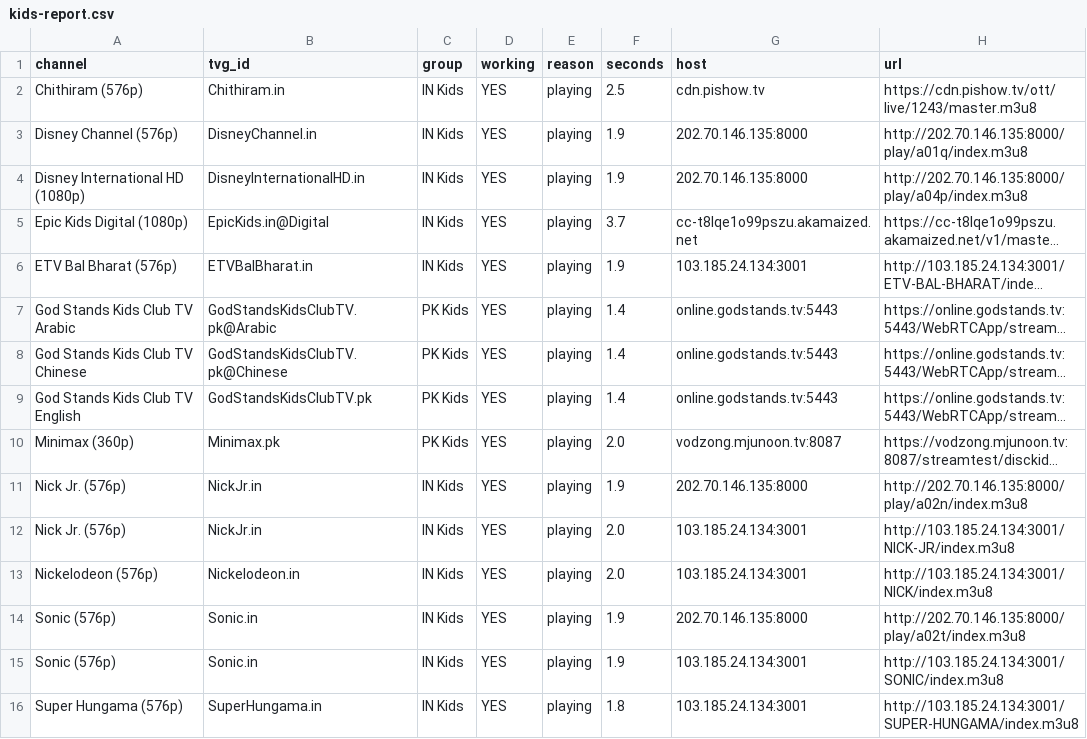
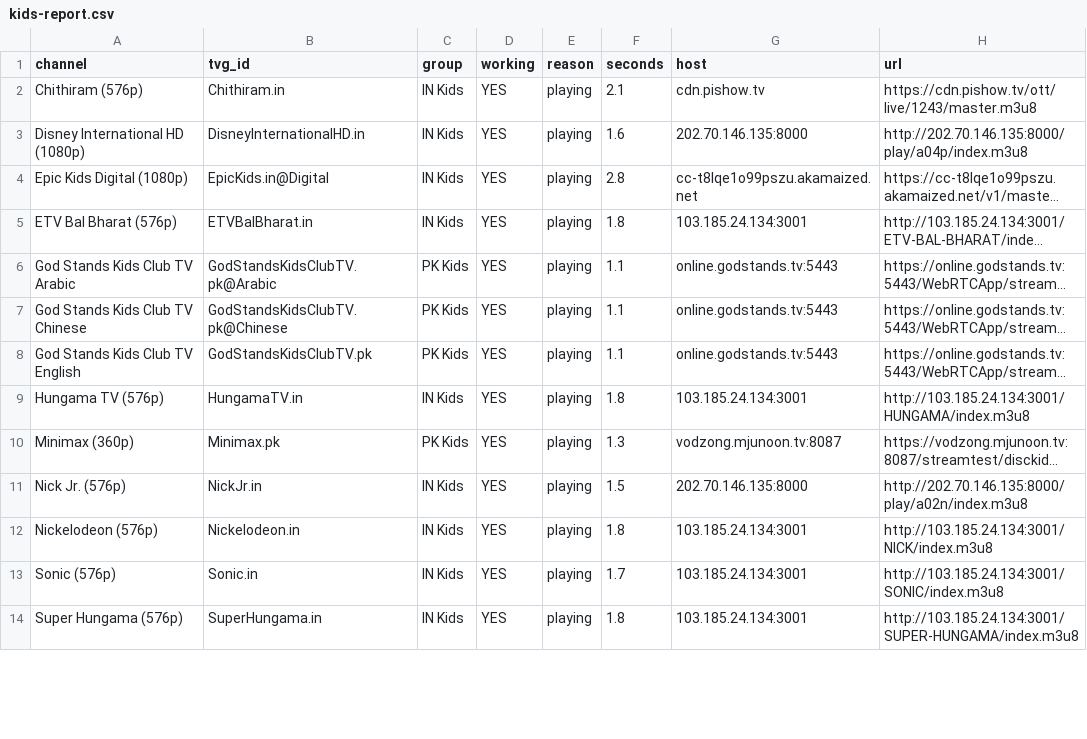
Before and after one commit to Inam321/iptv, a CSV file: reports/kids-report.csv, drawn as a sheet; only a part is shown; long unchanged cells end in …; removed rows and columns are numbered as before the commit, all else as after; the diff covers the shown part only; the diff names each change by its address in the sheet, - before the commit and + after, or states it on an @@ line.

```diff
--- a/reports/kids-report.csv
+++ b/reports/kids-report.csv
-F2 (seconds): 2.5
+F2 (seconds): 2.1
-row 3: Disney Channel (576p) | DisneyChannel.in | IN Kids | YES | playing | 1.9 | 202.70.146.135:8000 | http://202.70.146.135:8000/play/a01q/index.m3u8
-F3 (seconds): 1.9
+F3 (seconds): 1.6
-F4 (seconds): 3.7
+F4 (seconds): 2.8
-F5 (seconds): 1.9
+F5 (seconds): 1.8
-F6:F8 (seconds): 1.4
+F6:F8 (seconds): 1.1
+row 9: Hungama TV (576p) | HungamaTV.in | IN Kids | YES | playing | 1.8 | 103.185.24.134:3001 | http://103.185.24.134:3001/HUNGAMA/index.m3u8
-F10 (seconds): 2.0
+F10 (seconds): 1.3
-F11 (seconds): 1.9
+F11 (seconds): 1.5
-row 12: Nick Jr. (576p) | NickJr.in | IN Kids | YES | playing | 2.0 | 103.185.24.134:3001 | http://103.185.24.134:3001/NICK-JR/index.m3u8
-F12 (seconds): 2.0
+F12 (seconds): 1.8
-row 14: Sonic (576p) | Sonic.in | IN Kids | YES | playing | 1.9 | 202.70.146.135:8000 | http://202.70.146.135:8000/play/a02t/index.m3u8
-F13 (seconds): 1.9
+F13 (seconds): 1.7
```
Also changed, not shown: 3 added rows, 2 removed rows and 9 edited cells elsewhere in this file, reports/entertainment-report.csv, reports/movies-report.csv, 14 other files.
